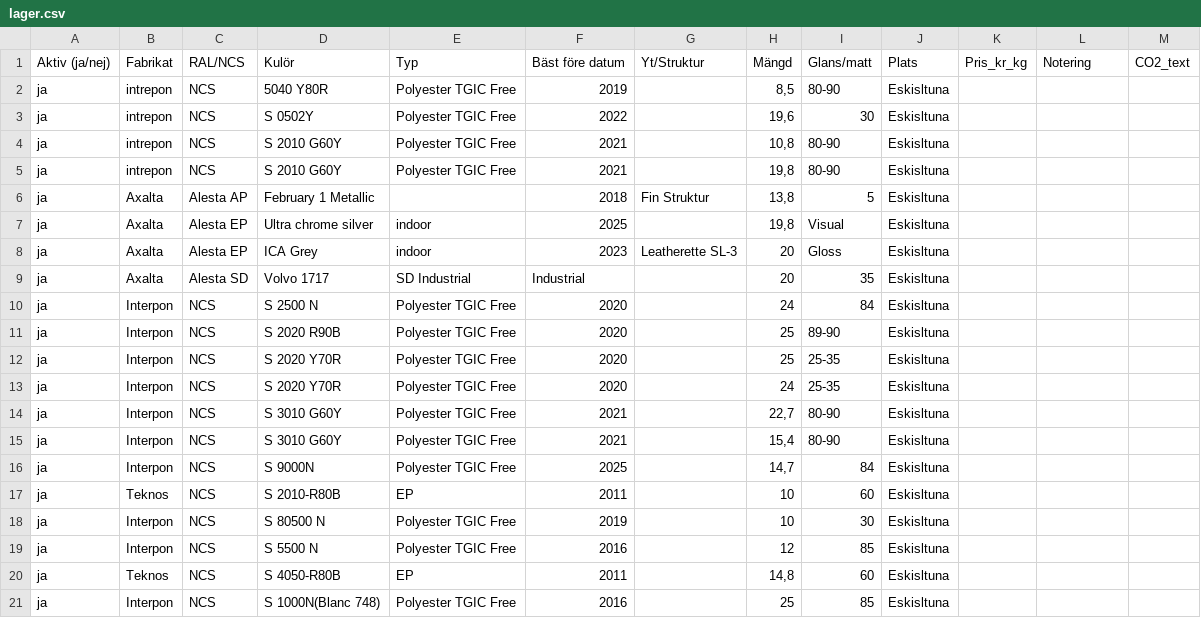
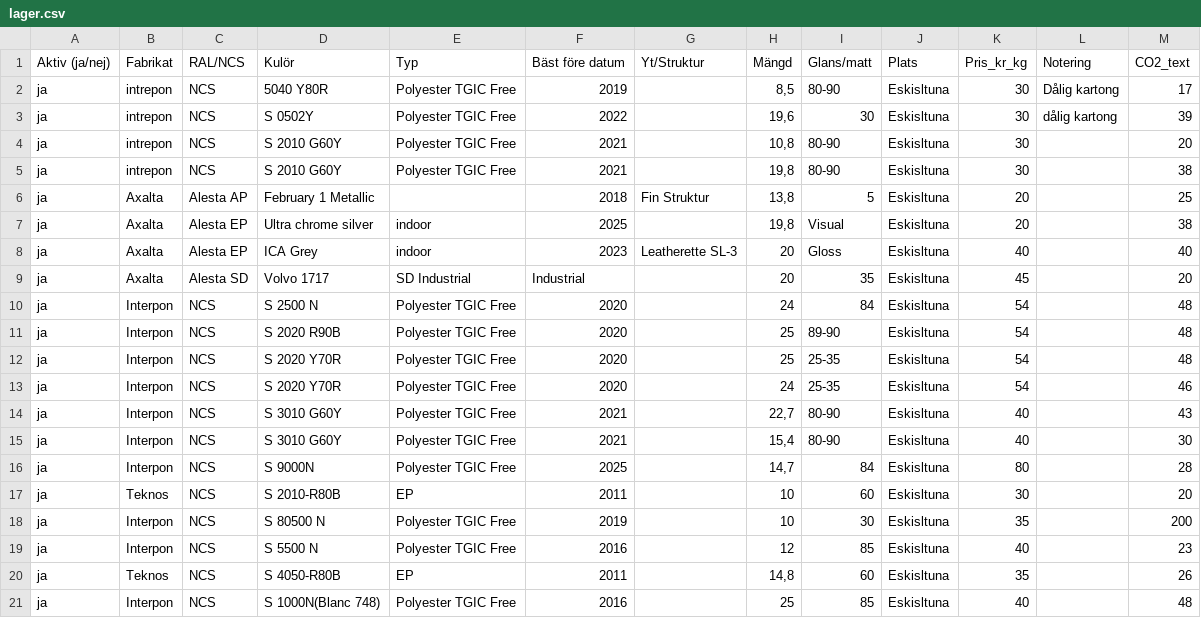
Before and after one commit to venox250cc-jpg/Pulerborsen, a CSV file: lager.csv, drawn as a sheet; only a part is shown; the diff covers the shown part only.

Commit message:
Add files via upload

```diff
--- a/lager.csv
+++ b/lager.csv
@@ -1,21 +1,21 @@
 Aktiv (ja/nej);Fabrikat;RAL/NCS;Kulör;Typ;Bäst före datum;Yt/Struktur;Mängd;Glans/matt;Plats;Pris_kr_kg;Notering;CO2_text
-ja;intrepon;NCS;5040 Y80R;Polyester TGIC Free;2019;;8,5;80-90;Eskisltuna;;;
-ja;intrepon;NCS ;S 0502Y;Polyester TGIC Free;2022;;19,6;30;Eskisltuna;;;
-ja;intrepon;NCS;S 2010 G60Y;Polyester TGIC Free;2021;;10,8;80-90;Eskisltuna;;;
-ja;intrepon;NCS;S 2010 G60Y;Polyester TGIC Free;2021;;19,8;80-90;Eskisltuna;;;
-ja;Axalta;Alesta AP;February 1 Metallic;;2018;Fin Struktur;13,8;5;Eskisltuna;;;
-ja;Axalta;Alesta EP;Ultra chrome silver;indoor;2025;;19,8;Visual;Eskisltuna;;;
-ja;Axalta;Alesta EP;ICA Grey;indoor;2023;Leatherette SL-3;20;Gloss;Eskisltuna;;;
-ja;Axalta;Alesta SD;Volvo 1717;SD Industrial;Industrial;;20;35;Eskisltuna;;;
-ja;Interpon;NCS;S 2500 N;Polyester TGIC Free;2020;;24;84;Eskisltuna;;;
-ja;Interpon;NCS;S 2020 R90B;Polyester TGIC Free;2020;;25;89-90;Eskisltuna;;;
-ja;Interpon;NCS;S 2020 Y70R;Polyester TGIC Free;2020;;25;25-35;Eskisltuna;;;
-ja;Interpon;NCS;S 2020 Y70R;Polyester TGIC Free;2020;;24;25-35;Eskisltuna;;;
-ja;Interpon;NCS;S 3010 G60Y;Polyester TGIC Free;2021;;22,7;80-90;Eskisltuna;;;
-ja;Interpon;NCS;S 3010 G60Y;Polyester TGIC Free;2021;;15,4;80-90;Eskisltuna;;;
-ja;Interpon;NCS;S 9000N;Polyester TGIC Free;2025;;14,7;84;Eskisltuna;;;
-ja;Teknos;NCS;S 2010-R80B;EP;2011;;10;60;Eskisltuna;;;
-ja;Interpon;NCS;S 80500 N;Polyester TGIC Free;2019;;10;30;Eskisltuna;;;
-ja;Interpon;NCS;S 5500 N;Polyester TGIC Free;2016;;12;85;Eskisltuna;;;
-ja;Teknos;NCS;S 4050-R80B;EP;2011;;14,8;60;Eskisltuna;;;
-ja;Interpon;NCS;S 1000N(Blanc 748);Polyester TGIC Free;2016;;25;85;Eskisltuna;;;
+ja;intrepon;NCS;5040 Y80R;Polyester TGIC Free;2019;;8,5;80-90;Eskisltuna;30;Dålig kartong;17
+ja;intrepon;NCS ;S 0502Y;Polyester TGIC Free;2022;;19,6;30;Eskisltuna;30;dålig kartong;39
+ja;intrepon;NCS;S 2010 G60Y;Polyester TGIC Free;2021;;10,8;80-90;Eskisltuna;30;;20
+ja;intrepon;NCS;S 2010 G60Y;Polyester TGIC Free;2021;;19,8;80-90;Eskisltuna;30;;38
+ja;Axalta;Alesta AP;February 1 Metallic;;2018;Fin Struktur;13,8;5;Eskisltuna;20;;25
+ja;Axalta;Alesta EP;Ultra chrome silver;indoor;2025;;19,8;Visual;Eskisltuna;20;;38
+ja;Axalta;Alesta EP;ICA Grey;indoor;2023;Leatherette SL-3;20;Gloss;Eskisltuna;40;;40
+ja;Axalta;Alesta SD;Volvo 1717;SD Industrial;Industrial;;20;35;Eskisltuna;45;;20
+ja;Interpon;NCS;S 2500 N;Polyester TGIC Free;2020;;24;84;Eskisltuna;54;;48
+ja;Interpon;NCS;S 2020 R90B;Polyester TGIC Free;2020;;25;89-90;Eskisltuna;54;;48
+ja;Interpon;NCS;S 2020 Y70R;Polyester TGIC Free;2020;;25;25-35;Eskisltuna;54;;48
+ja;Interpon;NCS;S 2020 Y70R;Polyester TGIC Free;2020;;24;25-35;Eskisltuna;54;;46
+ja;Interpon;NCS;S 3010 G60Y;Polyester TGIC Free;2021;;22,7;80-90;Eskisltuna;40;;43
+ja;Interpon;NCS;S 3010 G60Y;Polyester TGIC Free;2021;;15,4;80-90;Eskisltuna;40;;30
+ja;Interpon;NCS;S 9000N;Polyester TGIC Free;2025;;14,7;84;Eskisltuna;80;;28
+ja;Teknos;NCS;S 2010-R80B;EP;2011;;10;60;Eskisltuna;30;;20
+ja;Interpon;NCS;S 80500 N;Polyester TGIC Free;2019;;10;30;Eskisltuna;35;;200
+ja;Interpon;NCS;S 5500 N;Polyester TGIC Free;2016;;12;85;Eskisltuna;40;;23
+ja;Teknos;NCS;S 4050-R80B;EP;2011;;14,8;60;Eskisltuna;35;;26
+ja;Interpon;NCS;S 1000N(Blanc 748);Polyester TGIC Free;2016;;25;85;Eskisltuna;40;;48
```
Also changed, not shown: 10 edited cells elsewhere in this file.
